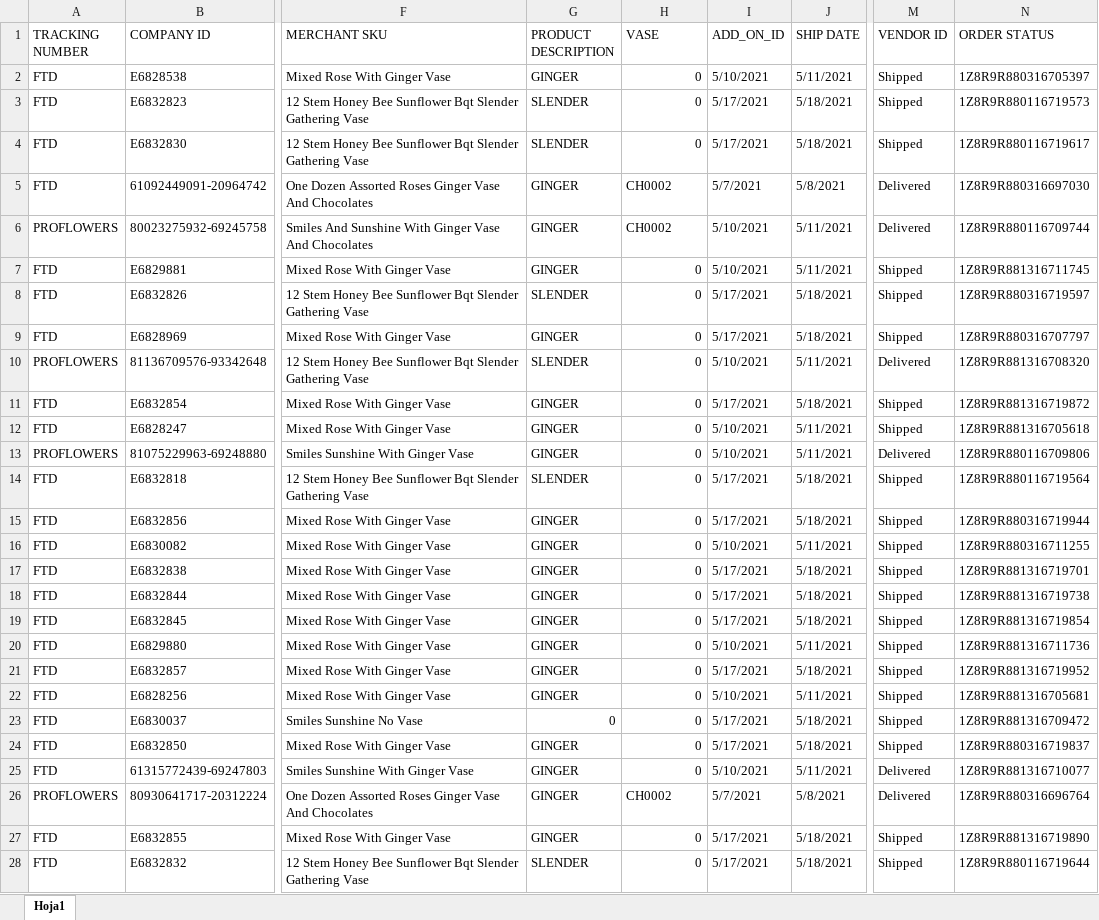
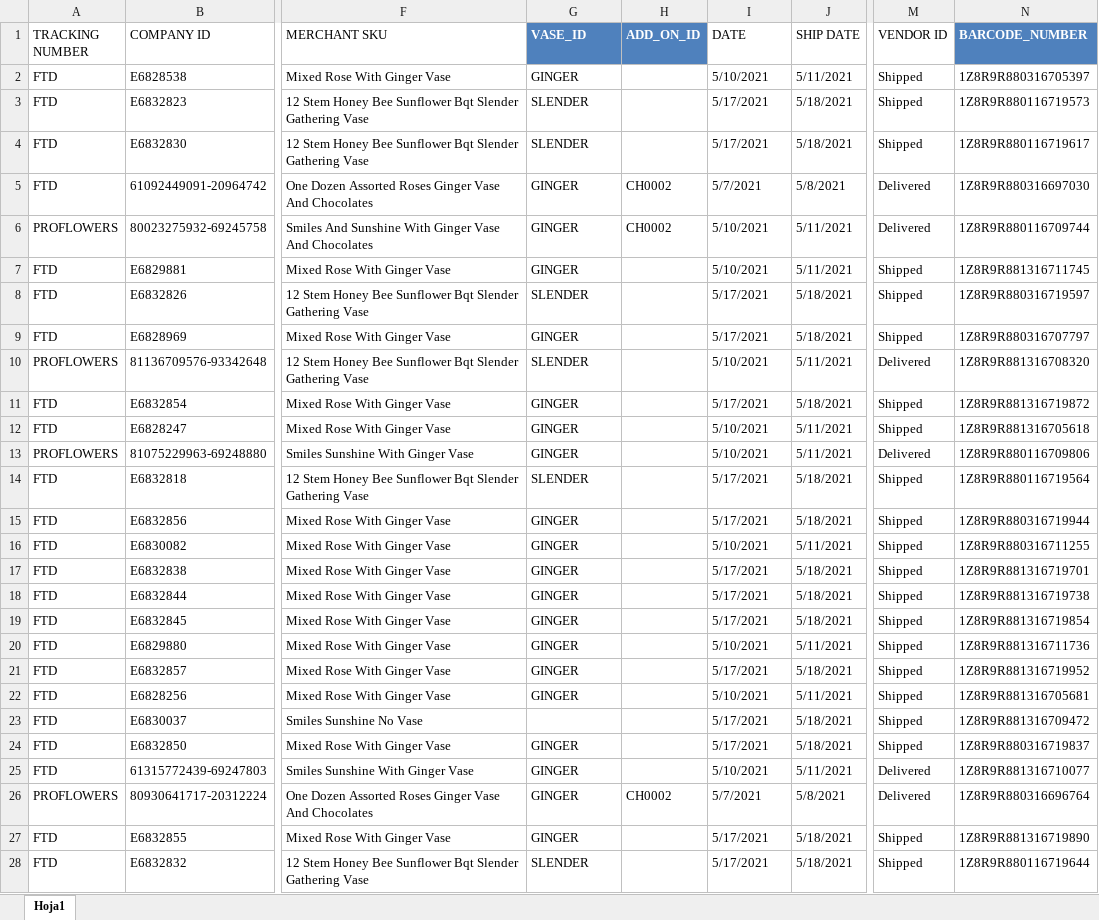
Before and after one commit to AutomateCol/Ecommerce_V3, an Excel workbook: DataBases/Base de Datos Bodega - Base.xlsx, sheet Hoja1, drawn as a sheet; only a part is shown, gaps mark what is left out; values as stored, in another font and other column widths than the file's, no borders; conditional formats not drawn; the diff covers the shown part only; the diff names each change by its address in the sheet, - before the commit and + after, or states it on an @@ line.

```diff
--- a/DataBases/Base de Datos Bodega - Base.xlsx (sheet Hoja1)
+++ b/DataBases/Base de Datos Bodega - Base.xlsx (sheet Hoja1)
-G1: PRODUCT DESCRIPTION
+G1: VASE_ID
@@ G1:H1 fill: none → #4F81BD, bold: off → on, text colour: black → #FFFFFF @@
-H1: VASE
+H1: ADD_ON_ID
-I1: ADD_ON_ID
+I1: DATE
-N1: ORDER STATUS
+N1: BARCODE_NUMBER
@@ N1 fill: none → #4F81BD, bold: off → on, text colour: black → #FFFFFF @@
-H2:H4 (ADD_ON_ID): 0
+H2:H4 (ADD_ON_ID): (empty)
-H7:H25 (ADD_ON_ID): 0
+H7:H25 (ADD_ON_ID): (empty)
-G23 (VASE_ID): 0
+G23 (VASE_ID): (empty)
-H27:H28 (ADD_ON_ID): 0
+H27:H28 (ADD_ON_ID): (empty)
```
Also changed, not shown: 138 edited cells elsewhere in this sheet, DataBases/Base de datos Prueba.xlsx, 5 other files.
